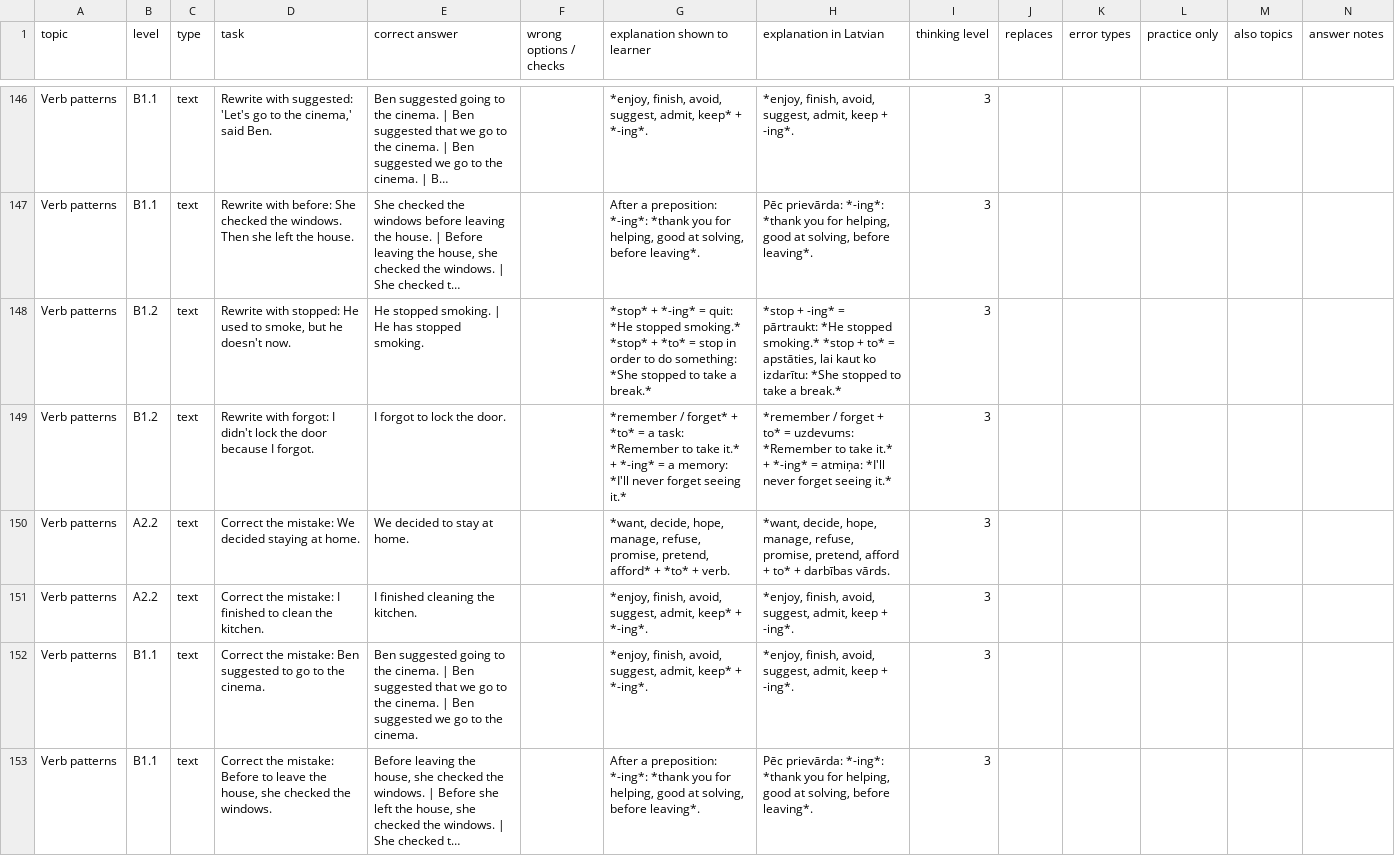
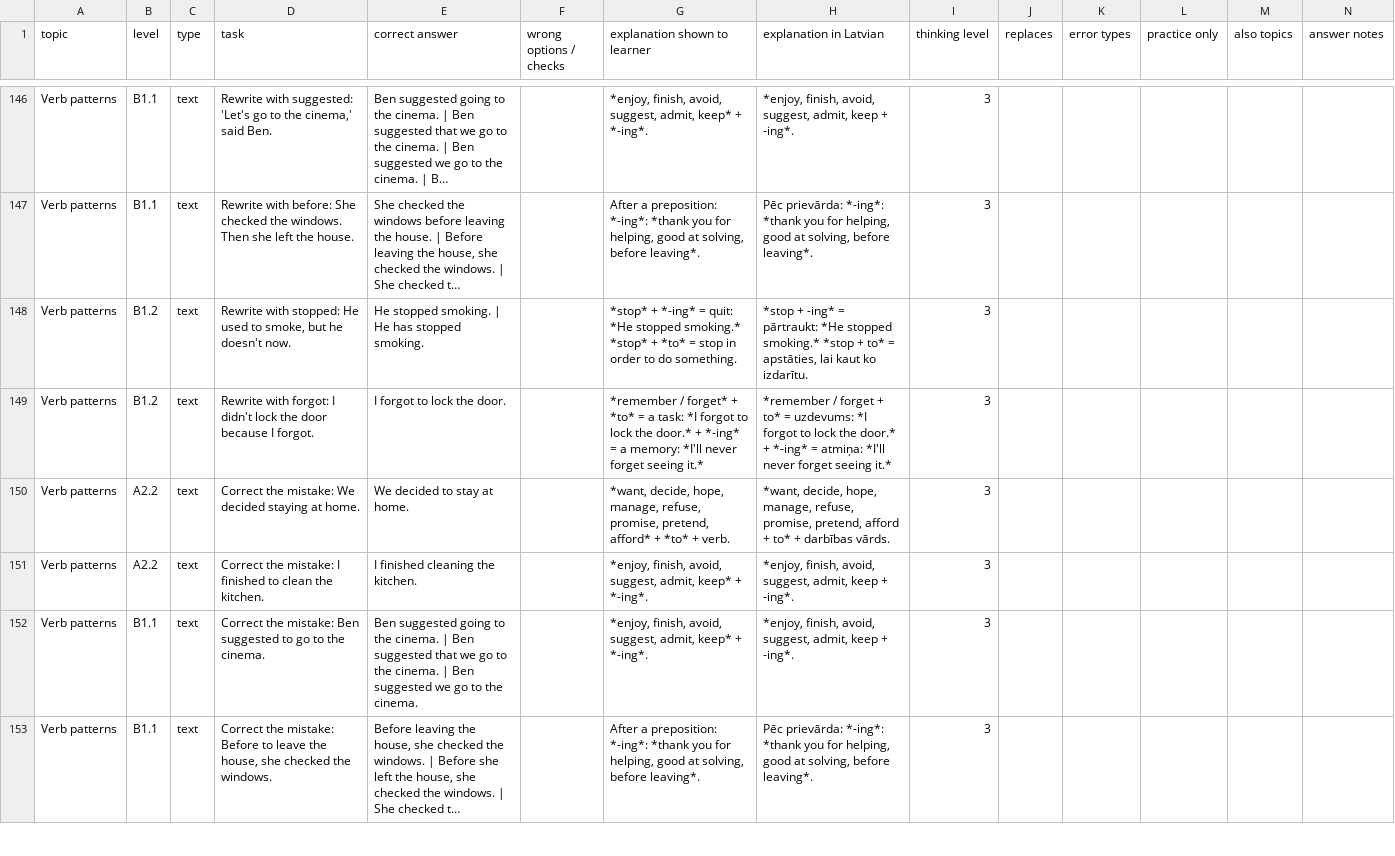
Before and after one commit to inga-cmyk/englishfever, a CSV file: docs/task-drafts/b1-new-3.csv, drawn as a sheet; only a part is shown, gaps mark what is left out; long unchanged cells end in …; the diff covers the shown part only; the diff names each change by its address in the sheet, - before the commit and + after, or states it on an @@ line.

```diff
--- a/docs/task-drafts/b1-new-3.csv
+++ b/docs/task-drafts/b1-new-3.csv
-G148 (explanation shown to learner): …to do something: *She stopped to take a break.*
+G148 (explanation shown to learner): …to do something.
-H148 (explanation in Latvian): …kaut ko izdarītu: *She stopped to take a break.*
+H148 (explanation in Latvian): …kaut ko izdarītu.
-G149 (explanation shown to learner): …a task: *Remember to take it.* + *-ing*…
+G149 (explanation shown to learner): …a task: *I forgot to lock the door.* + *-ing*…
-H149 (explanation in Latvian): …= uzdevums: *Remember to take it.* + *-ing*…
+H149 (explanation in Latvian): …= uzdevums: *I forgot to lock the door.* + *-ing*…
```
Also changed, not shown: 16 edited cells elsewhere in this file, docs/task-drafts/b1-new-4.csv, docs/task-drafts/b1-new-5.csv, 41 other files.
